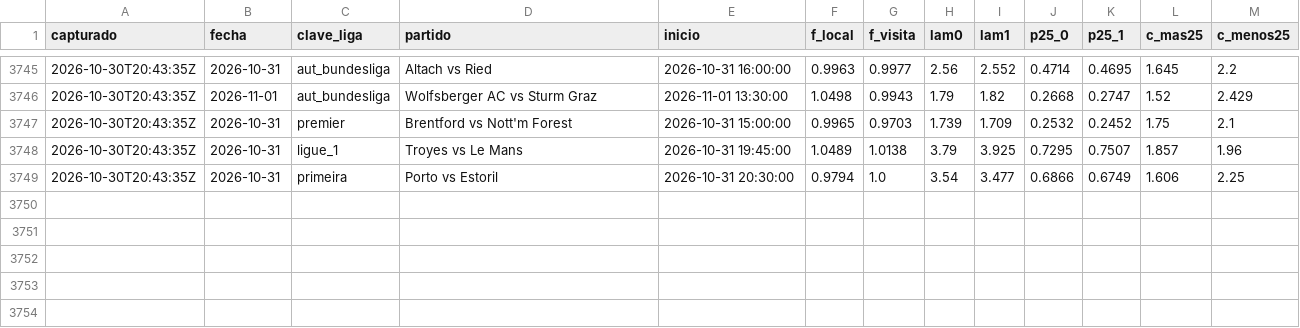
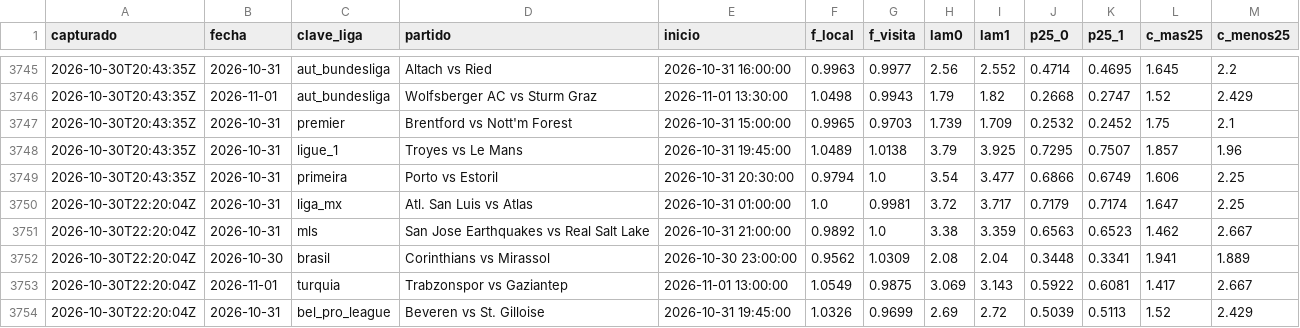
Before and after one commit to HectorMontiel/sharpicks, a CSV file: senal_bajas.csv, drawn as a sheet; only a part is shown, gaps mark what is left out.

```diff
--- a/senal_bajas.csv
+++ b/senal_bajas.csv
@@ -3749 +3749,6 @@ capturado,fecha,clave_liga,partido,inicio,f_local,f_visita,lam0,lam1,p25_0,p25_1
 2026-10-30T20:43:35Z,2026-10-31,primeira,Porto vs Estoril,2026-10-31 20:30:00,0.9794,1.0,3.54,3.477,0.6866,0.6749,1.606,2.25
+2026-10-30T22:20:04Z,2026-10-31,liga_mx,Atl. San Luis vs Atlas,2026-10-31 01:00:00,1.0,0.9981,3.72,3.717,0.7179,0.7174,1.647,2.25
+2026-10-30T22:20:04Z,2026-10-31,mls,San Jose Earthquakes vs Real Salt Lake,2026-10-31 21:00:00,0.9892,1.0,3.38,3.359,0.6563,0.6523,1.462,2.667
+2026-10-30T22:20:04Z,2026-10-30,brasil,Corinthians vs Mirassol,2026-10-30 23:00:00,0.9562,1.0309,2.08,2.04,0.3448,0.3341,1.941,1.889
+2026-10-30T22:20:04Z,2026-11-01,turquia,Trabzonspor vs Gaziantep,2026-11-01 13:00:00,1.0549,0.9875,3.069,3.143,0.5922,0.6081,1.417,2.667
+2026-10-30T22:20:04Z,2026-10-31,bel_pro_league,Beveren vs St. Gilloise,2026-10-31 19:45:00,1.0326,0.9699,2.69,2.72,0.5039,0.5113,1.52,2.429
```
Also changed, not shown: analisis_seguimiento.csv, arriesgadas_seguimiento.csv, 27 other files.
